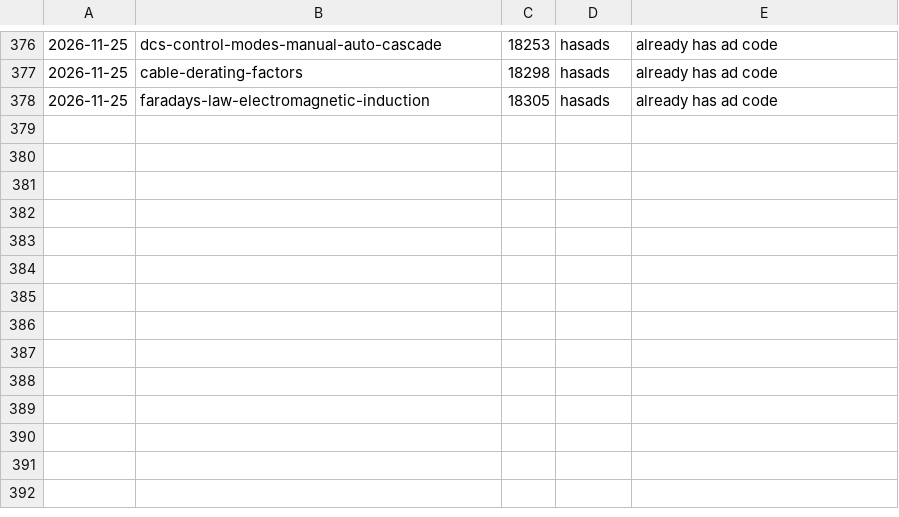
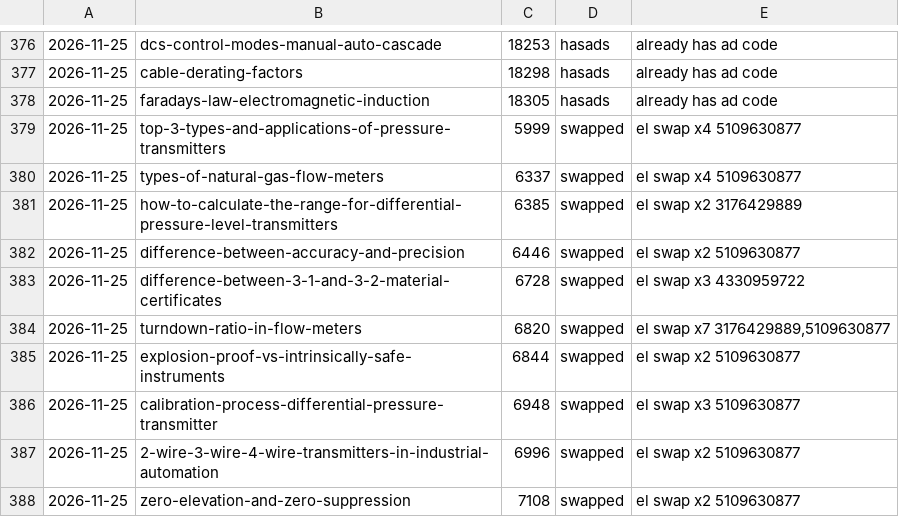
Before and after one commit to santajigade/instrumentationblog-howitworks, a CSV file: _ads/insert_log.csv, drawn as a sheet; only a part is shown, gaps mark what is left out.

Commit message:
Ad slots insert

```diff
--- a/_ads/insert_log.csv
+++ b/_ads/insert_log.csv
@@ -378 +378,11 @@
 2026-11-25,faradays-law-electromagnetic-induction,18305,hasads,already has ad code
+2026-11-25,top-3-types-and-applications-of-pressure-transmitters,5999,swapped,el swap x4 5109630877
+2026-11-25,types-of-natural-gas-flow-meters,6337,swapped,el swap x4 5109630877
+2026-11-25,how-to-calculate-the-range-for-differential-pressure-level-transmitters,6385,swapped,el swap x2 3176429889
+2026-11-25,difference-between-accuracy-and-precision,6446,swapped,el swap x2 5109630877
+2026-11-25,difference-between-3-1-and-3-2-material-certificates,6728,swapped,el swap x3 4330959722
+2026-11-25,turndown-ratio-in-flow-meters,6820,swapped,"el swap x7 3176429889,5109630877"
+2026-11-25,explosion-proof-vs-intrinsically-safe-instruments,6844,swapped,el swap x2 5109630877
+2026-11-25,calibration-process-differential-pressure-transmitter,6948,swapped,el swap x3 5109630877
+2026-11-25,2-wire-3-wire-4-wire-transmitters-in-industrial-automation,6996,swapped,el swap x2 5109630877
+2026-11-25,zero-elevation-and-zero-suppression,7108,swapped,el swap x2 5109630877
```
Also changed, not shown: 1 other file.
